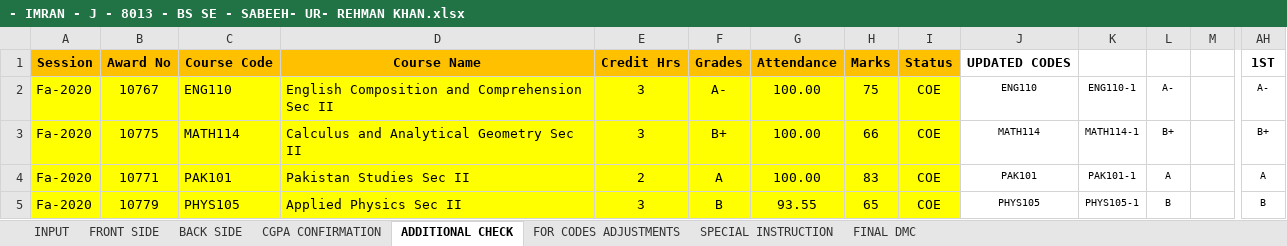
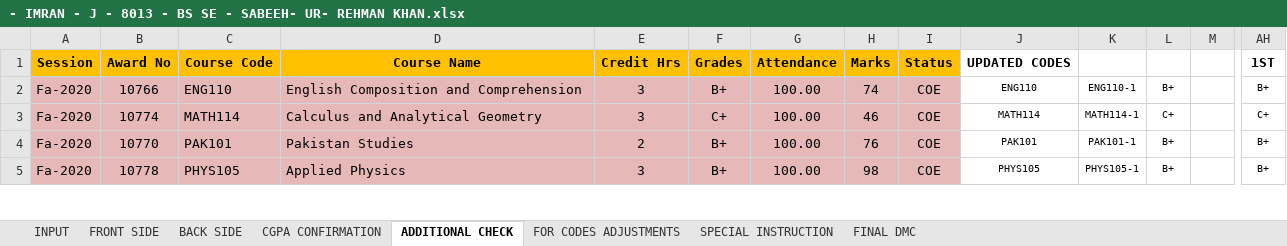
Before and after one commit to lguresult/SALMANLGU, an Excel workbook: FALL 2020/COMPUTER SCIENCE/BSCS AND BS SE/- IMRAN - J - 8013 - BS SE - SABEEH- UR- REHMAN KHAN.xlsx, sheet ADDITIONAL CHECK, drawn as a sheet; only a part is shown, gaps mark what is left out; values as stored, in another font and other column widths than the file's, no borders; the diff covers the shown part only; the diff names each change by its address in the sheet, - before the commit and + after, or states it on an @@ line.

```diff
--- a/FALL 2020/COMPUTER SCIENCE/BSCS AND BS SE/- IMRAN - J - 8013 - BS SE - SABEEH- UR- REHMAN KHAN.xlsx (sheet ADDITIONAL CHECK)
+++ b/FALL 2020/COMPUTER SCIENCE/BSCS AND BS SE/- IMRAN - J - 8013 - BS SE - SABEEH- UR- REHMAN KHAN.xlsx (sheet ADDITIONAL CHECK)
-A2:I5 fill: #FFFF00
+A2:I5 fill: #E6B9B8
-B2: 10767
+B2: 10766
-D2: English Composition and Comprehension Sec II
+D2: English Composition and Comprehension
-F2: A-
+F2: B+
-H2: 75
+H2: 74
-L2: A-
+L2: B+
-AH2: A-
+AH2: B+
-B3: 10775
+B3: 10774
-D3: Calculus and Analytical Geometry Sec II
+D3: Calculus and Analytical Geometry
-F3: B+
+F3: C+
-H3: 66
+H3: 46
-L3: B+
+L3: C+
-AH3: B+
+AH3: C+
-B4: 10771
+B4: 10770
-D4: Pakistan Studies Sec II
+D4: Pakistan Studies
-F4: A
+F4: B+
-H4: 83
+H4: 76
-L4: A
+L4: B+
-AH4: A
+AH4: B+
-B5: 10779
+B5: 10778
-D5: Applied Physics Sec II
+D5: Applied Physics
-F5: B
+F5: B+
-G5: 93.55
+G5: 100.00
-H5: 65
+H5: 98
-L5: B
+L5: B+
-AH5: B
+AH5: B+
```
Also changed, not shown: 229 edited cells and cell formats elsewhere in this sheet, sheet INPUT, sheet FRONT SIDE, sheet CGPA CONFIRMATION, sheet BACK SIDE, hidden cells.
